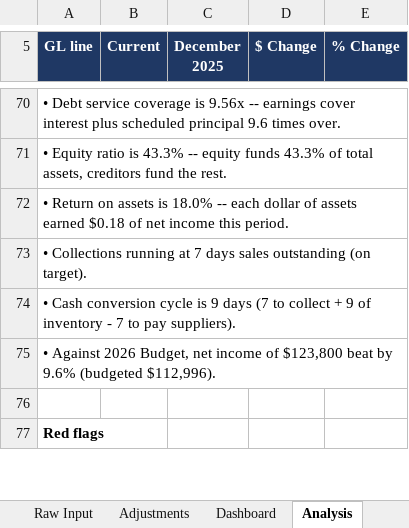
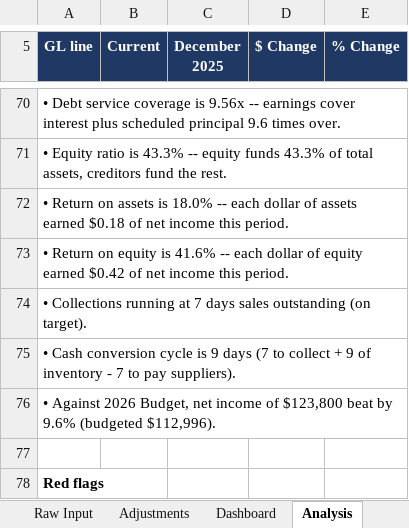
Before and after one commit to rus237sell/financial-report-automate, an Excel workbook: docs/sample_packet.xlsx, sheet Analysis, drawn as a sheet; only a part is shown, gaps mark what is left out; values as stored, in another font and other column widths than the file's, no borders; the diff names each change by its address in the sheet, - before the commit and + after, or states it on an @@ line.

Commit message:
v8: Return on Equity as 15th dashboard KPI (net income / total equity) with red-flag rules below 8 percent, narrative bullet, SQL parity in analysis_queries.sql and db.py, and 8 new tests (32 total); ROE must equal ROA / equity ratio and satisfy the three-factor DuPont identity; sample packet rebuilt (sample ROE 41.6 percent)

```diff
--- a/docs/sample_packet.xlsx (sheet Analysis)
+++ b/docs/sample_packet.xlsx (sheet Analysis)
+row 73: • Return on equity is 41.6% -- each dollar of equity earned $0.42 of net income this period.
```
Also changed, not shown: sheet Adjustments, sheet Dashboard, 6 other files.
